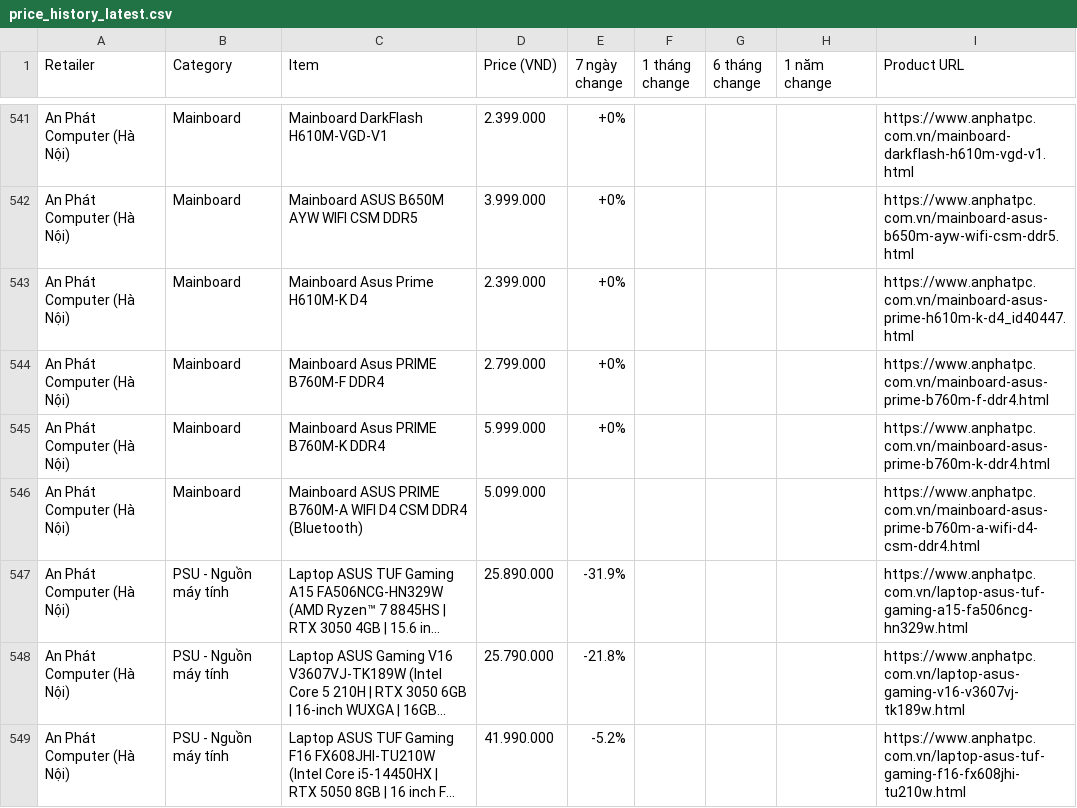
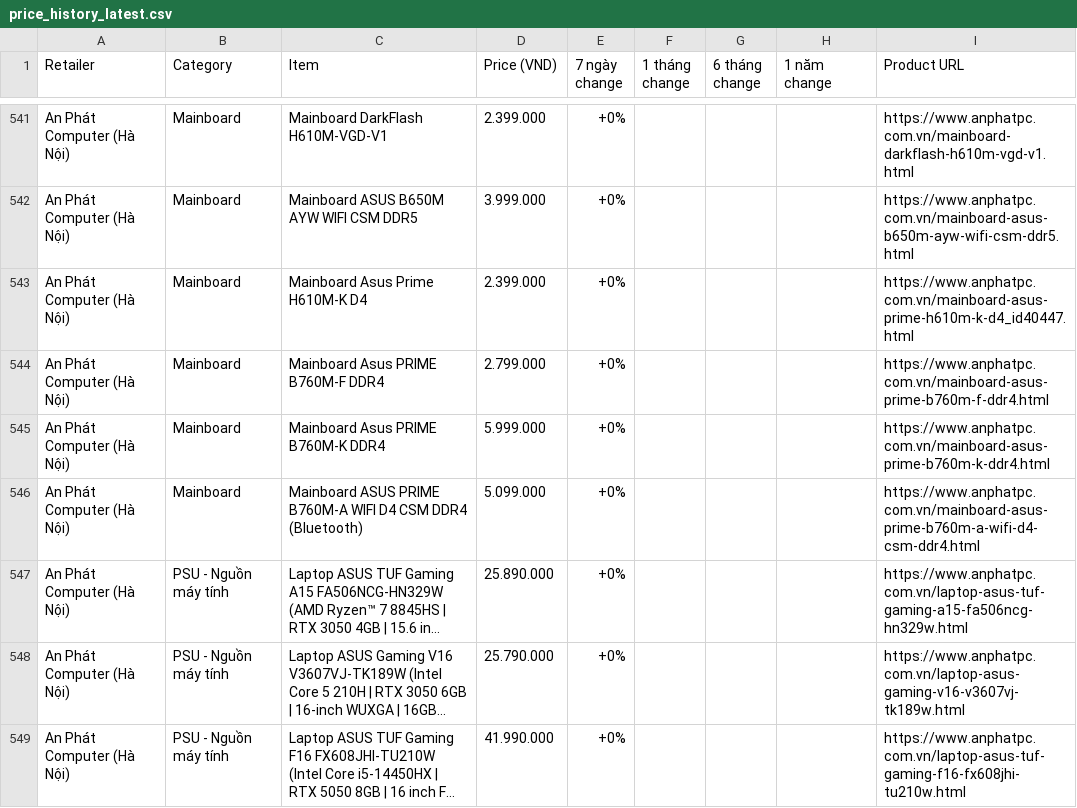
Before and after one commit to tuongphantrue/tech-price-mailer, a CSV file: docs/price_history_latest.csv, drawn as a sheet; only a part is shown, gaps mark what is left out; long unchanged cells end in …; the diff covers the shown part only; the diff names each change by its address in the sheet, - before the commit and + after, or states it on an @@ line.

```diff
--- a/docs/price_history_latest.csv
+++ b/docs/price_history_latest.csv
-E546 (7 ngày change): (empty)
+E546 (7 ngày change): +0%
-E547 (7 ngày change): -31.9%
+E547 (7 ngày change): +0%
-E548 (7 ngày change): -21.8%
+E548 (7 ngày change): +0%
-E549 (7 ngày change): -5.2%
+E549 (7 ngày change): +0%
```
Also changed, not shown: 3 moved rows and 13 edited cells elsewhere in this file.
